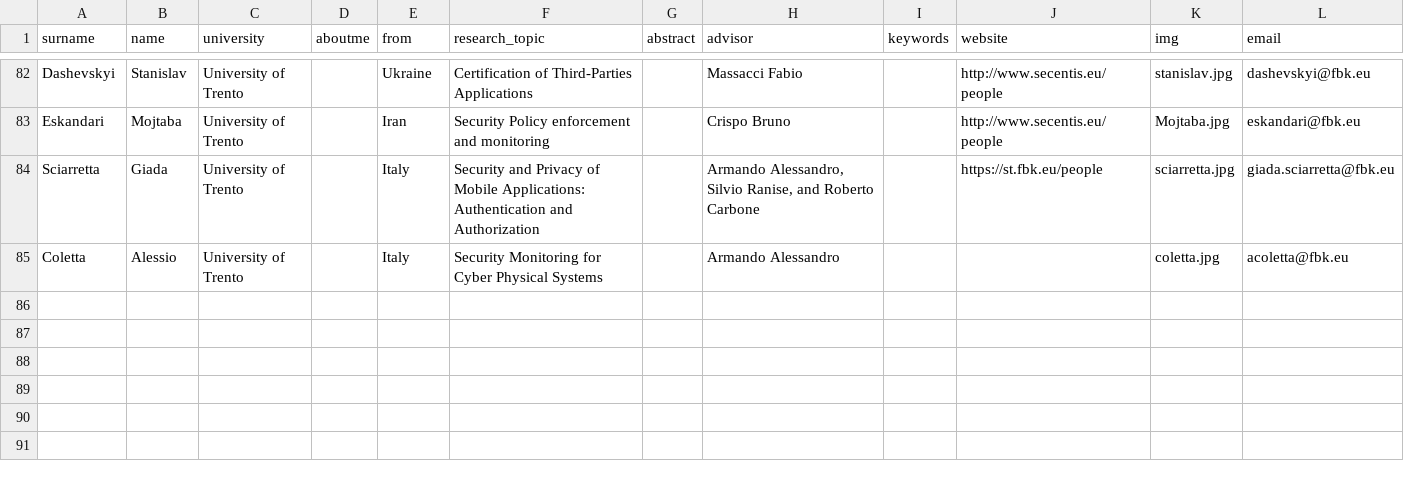
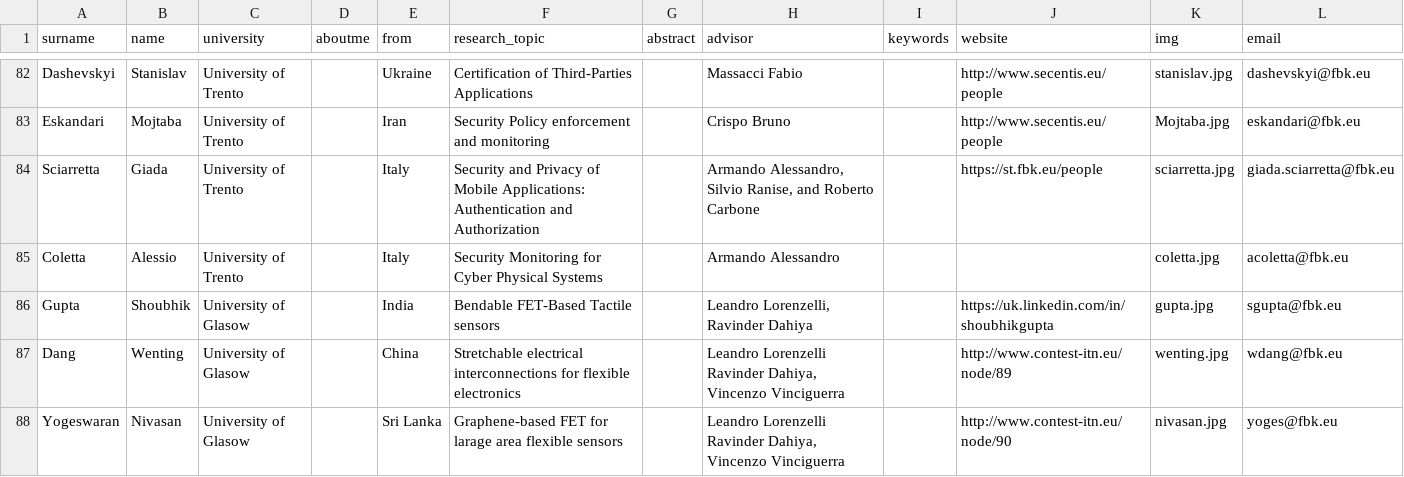
Before and after one commit to phdfbk/phdfbk.github.io, a CSV file: students/_posts/students.csv, drawn as a sheet; only a part is shown, gaps mark what is left out; the diff covers the shown part only.

Commit message:
update students

```diff
--- a/students/_posts/students.csv
+++ b/students/_posts/students.csv
@@ -85 +85,4 @@ Sciarretta,Giada,University of Trento,,Italy,Security and Privacy of Mobile Appl
 Coletta,Alessio,University of Trento,,Italy,Security Monitoring for Cyber Physical Systems,,Armando Alessandro,,,coletta.jpg,acoletta@fbk.eu
+Gupta,Shoubhik,University of Glasow,,India,Bendable FET-Based Tactile sensors,,"Leandro Lorenzelli, Ravinder Dahiya",,https://uk.linkedin.com/in/shoubhikgupta,gupta.jpg,sgupta@fbk.eu
+Dang,Wenting,University of Glasow,,China,Stretchable electrical interconnections for flexible electronics,,"Leandro Lorenzelli Ravinder Dahiya, Vincenzo Vinciguerra",,http://www.contest-itn.eu/node/89,wenting.jpg,wdang@fbk.eu
+Yogeswaran,Nivasan,University of Glasow,,Sri Lanka,Graphene-based FET for larage area flexible sensors,,"Leandro Lorenzelli Ravinder Dahiya, Vincenzo Vinciguerra",,http://www.contest-itn.eu/node/90,nivasan.jpg,yoges@fbk.eu
```
Also changed, not shown: 2 added rows and 4 edited cells elsewhere in this file, 9 other files.
